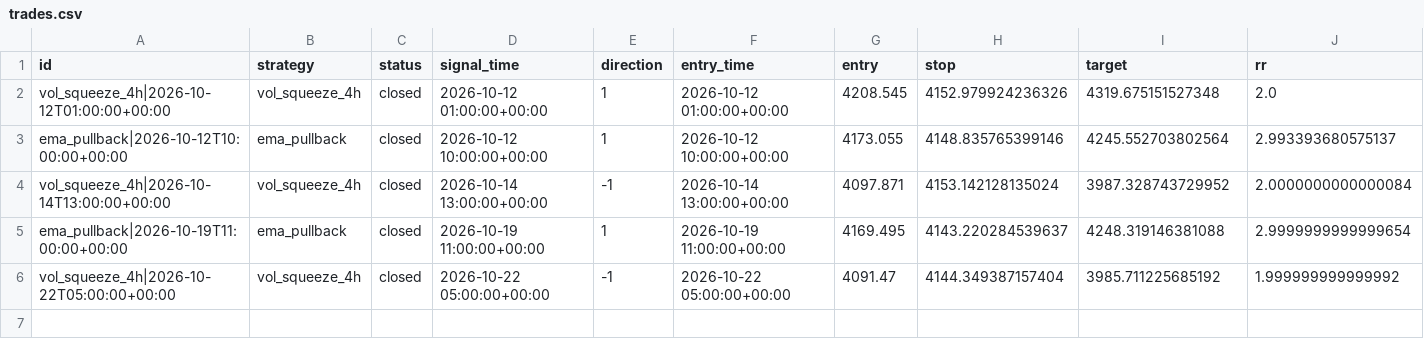
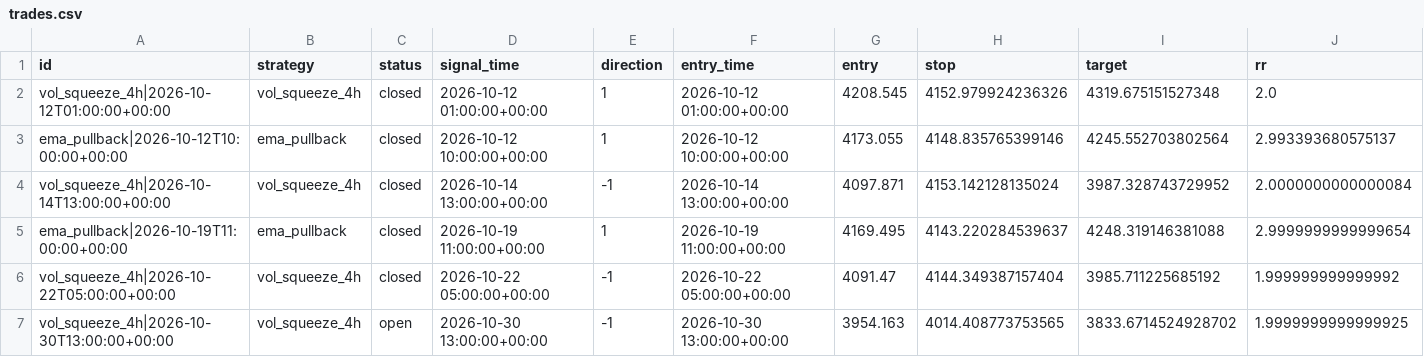
Before and after one commit to vogelaardille/gold-signals, a CSV file: trades.csv, drawn as a sheet; only a part is shown; rows hold the shown columns only; the diff names each change by its address in the sheet, - before the commit and + after, or states it on an @@ line.

```diff
--- a/trades.csv
+++ b/trades.csv
+row 7: vol_squeeze_4h|2026-10-30T13:00:00+00:00 | vol_squeeze_4h | open | 2026-10-30 13:00:00+00:00 | -1 | 2026-10-30 13:00:00+00:00 | 3954.163 | 4014.408773753565 | 3833.6714524928702 | 1.9999999999999925
```
Also changed, not shown: runs.csv, 1 other file.
